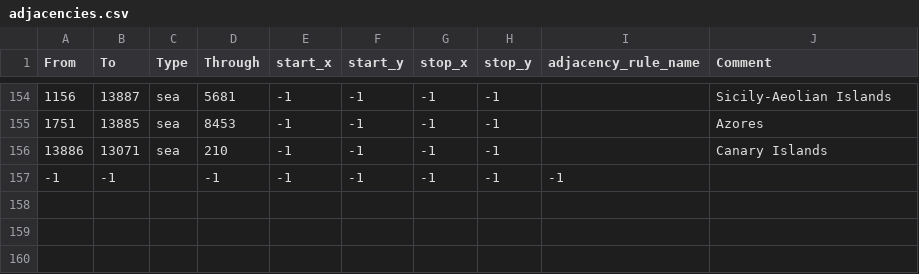
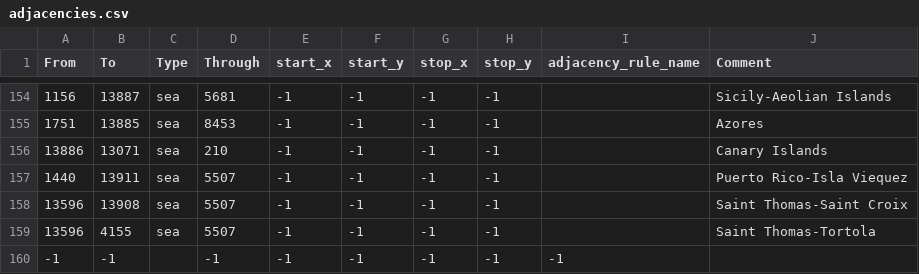
Before and after one commit to generalisofficial/tia2018, a CSV file: map/adjacencies.csv, drawn as a sheet; only a part is shown, gaps mark what is left out.

```diff
--- a/map/adjacencies.csv
+++ b/map/adjacencies.csv
@@ -156,2 +156,5 @@ From;To;Type;Through;start_x;start_y;stop_x;stop_y;adjacency_rule_name;Comment
 13886;13071;sea;210;-1;-1;-1;-1;;Canary Islands
+1440;13911;sea;5507;-1;-1;-1;-1;;Puerto Rico-Isla Viequez
+13596;13908;sea;5507;-1;-1;-1;-1;;Saint Thomas-Saint Croix
+13596;4155;sea;5507;-1;-1;-1;-1;;Saint Thomas-Tortola
 -1;-1;;-1;-1;-1;-1;-1;-1
```
Also changed, not shown: map/definition.csv, 37 other files.
